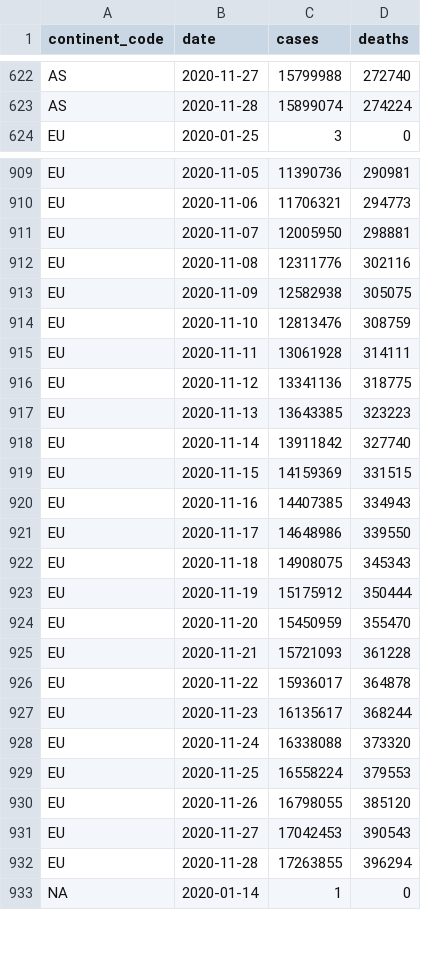
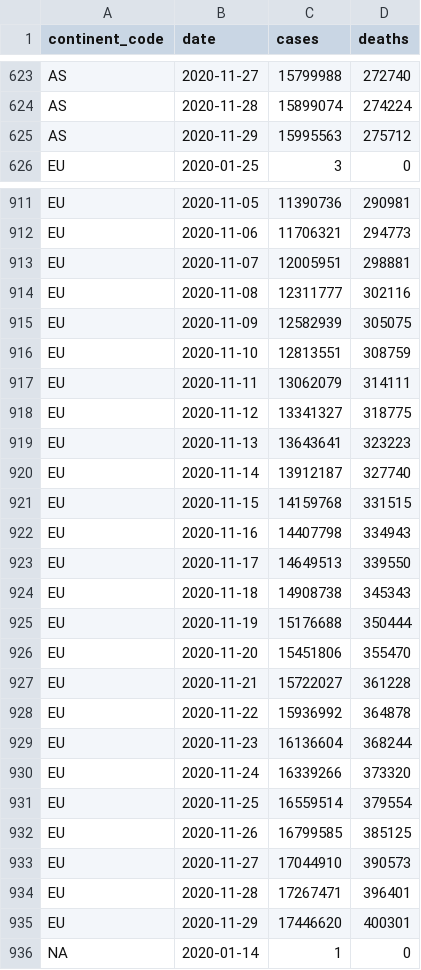
Before and after one commit to covid-open-data/xform-casecount-ecdc, a CSV file: output/continents.csv, drawn as a sheet; only a part is shown, gaps mark what is left out; the diff covers the shown part only.

```diff
--- a/output/continents.csv
+++ b/output/continents.csv
@@ -623,2 +624,3 @@ AS,2020-11-27,15799988,272740
 AS,2020-11-28,15899074,274224
+AS,2020-11-29,15995563,275712
 EU,2020-01-25,3,0
@@ -910,24 +912,25 @@ EU,2020-11-05,11390736,290981
 EU,2020-11-06,11706321,294773
-EU,2020-11-07,12005950,298881
-EU,2020-11-08,12311776,302116
-EU,2020-11-09,12582938,305075
-EU,2020-11-10,12813476,308759
-EU,2020-11-11,13061928,314111
-EU,2020-11-12,13341136,318775
-EU,2020-11-13,13643385,323223
-EU,2020-11-14,13911842,327740
-EU,2020-11-15,14159369,331515
-EU,2020-11-16,14407385,334943
-EU,2020-11-17,14648986,339550
-EU,2020-11-18,14908075,345343
-EU,2020-11-19,15175912,350444
-EU,2020-11-20,15450959,355470
-EU,2020-11-21,15721093,361228
-EU,2020-11-22,15936017,364878
-EU,2020-11-23,16135617,368244
-EU,2020-11-24,16338088,373320
-EU,2020-11-25,16558224,379553
-EU,2020-11-26,16798055,385120
-EU,2020-11-27,17042453,390543
-EU,2020-11-28,17263855,396294
+EU,2020-11-07,12005951,298881
+EU,2020-11-08,12311777,302116
+EU,2020-11-09,12582939,305075
+EU,2020-11-10,12813551,308759
+EU,2020-11-11,13062079,314111
+EU,2020-11-12,13341327,318775
+EU,2020-11-13,13643641,323223
+EU,2020-11-14,13912187,327740
+EU,2020-11-15,14159768,331515
+EU,2020-11-16,14407798,334943
+EU,2020-11-17,14649513,339550
+EU,2020-11-18,14908738,345343
+EU,2020-11-19,15176688,350444
+EU,2020-11-20,15451806,355470
+EU,2020-11-21,15722027,361228
+EU,2020-11-22,15936992,364878
+EU,2020-11-23,16136604,368244
+EU,2020-11-24,16339266,373320
+EU,2020-11-25,16559514,379554
+EU,2020-11-26,16799585,385125
+EU,2020-11-27,17044910,390573
+EU,2020-11-28,17267471,396401
+EU,2020-11-29,17446620,400301
 "NA",2020-01-14,1,0
```
Also changed, not shown: 4 added rows and 2 edited cells elsewhere in this file, output/global.csv, output/who_regions.csv, 1 other file.
